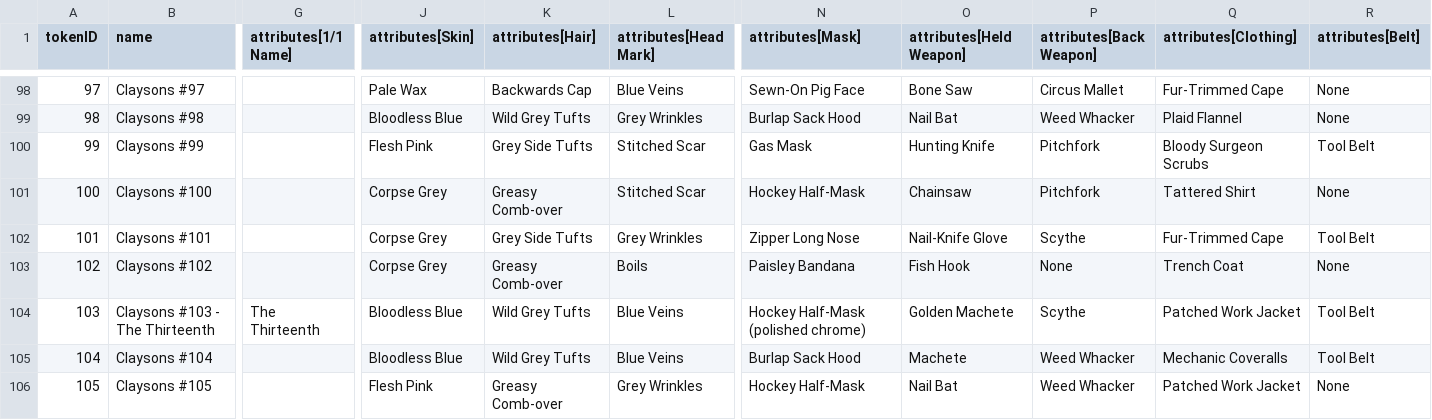
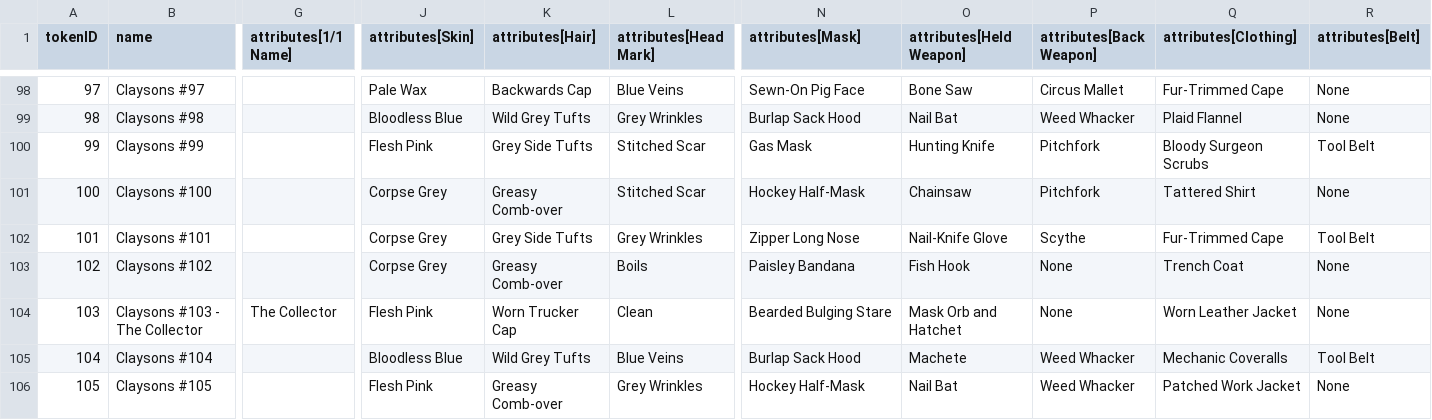
Before and after one commit to georgexmeta/SBN13thNFT, a CSV file: output/opensea/metadata.csv, drawn as a sheet; only a part is shown, gaps mark what is left out; the diff covers the shown part only; the diff names each change by its address in the sheet, - before the commit and + after, or states it on an @@ line.

```diff
--- a/output/opensea/metadata.csv
+++ b/output/opensea/metadata.csv
-B104 (name): Claysons #103 - The Thirteenth
+B104 (name): Claysons #103 - The Collector
-G104 (attributes[1/1 Name]): The Thirteenth
+G104 (attributes[1/1 Name]): The Collector
-J104 (attributes[Skin]): Bloodless Blue
+J104 (attributes[Skin]): Flesh Pink
-K104 (attributes[Hair]): Wild Grey Tufts
+K104 (attributes[Hair]): Worn Trucker Cap
-L104 (attributes[Head Mark]): Blue Veins
+L104 (attributes[Head Mark]): Clean
-N104 (attributes[Mask]): Hockey Half-Mask (polished chrome)
+N104 (attributes[Mask]): Bearded Bulging Stare
-O104 (attributes[Held Weapon]): Golden Machete
+O104 (attributes[Held Weapon]): Mask Orb and Hatchet
-P104 (attributes[Back Weapon]): Scythe
+P104 (attributes[Back Weapon]): None
-Q104 (attributes[Clothing]): Patched Work Jacket
+Q104 (attributes[Clothing]): Worn Leather Jacket
-R104 (attributes[Belt]): Tool Belt
+R104 (attributes[Belt]): None
```
Also changed, not shown: 1 edited cell elsewhere in this file, 4 other files.
